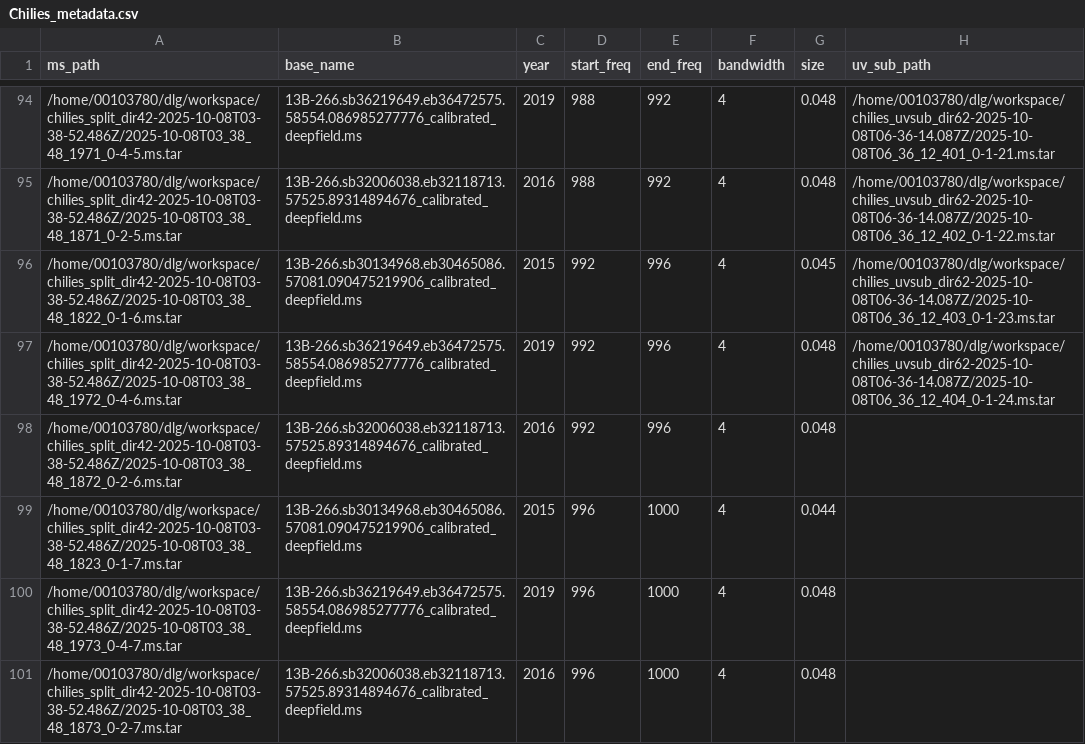
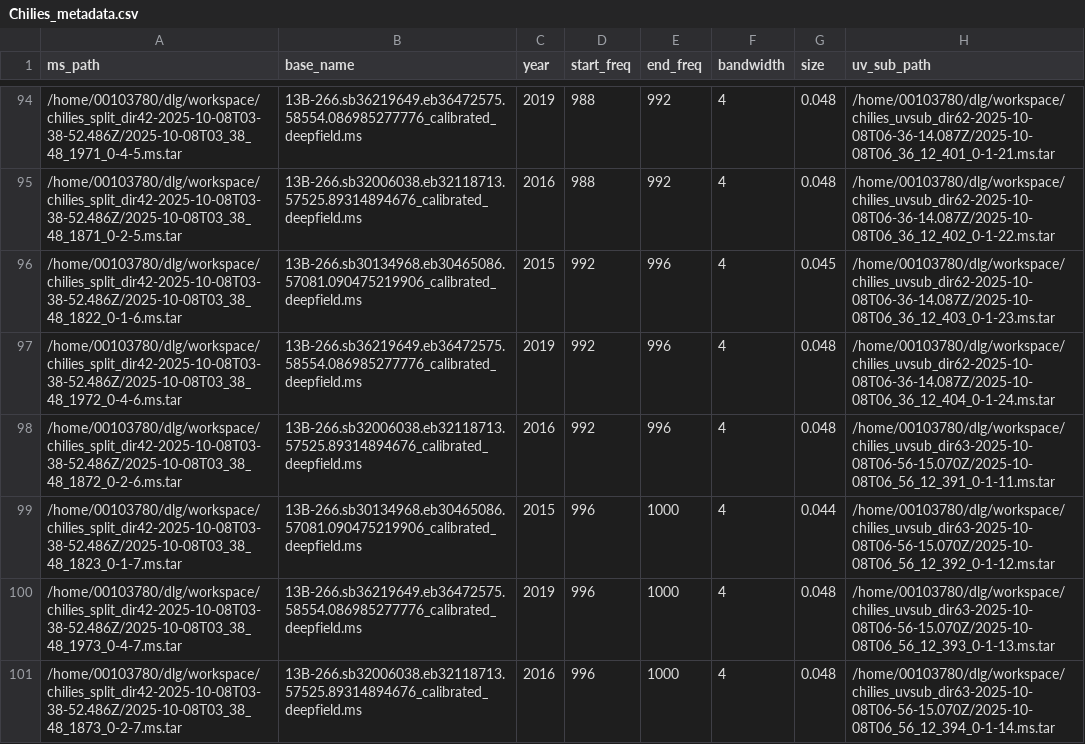
Before and after one commit to ICRAR/chiles-daliuge, a CSV file: db/Chilies_metadata.csv, drawn as a sheet; only a part is shown, gaps mark what is left out; the diff covers the shown part only.

Commit message:
Fixed issues with final MS of uvsub (removed all the temp data)

```diff
--- a/db/Chilies_metadata.csv
+++ b/db/Chilies_metadata.csv
@@ -97,5 +97,5 @@ ms_path,base_name,year,start_freq,end_freq,bandwidth,size,uv_sub_path
 /home/00103780/dlg/workspace/chilies_split_dir42-2025-10-08T03-38-52.486Z/2025-10-08T03_38_48_1972_0-4-6.ms.tar,13B-266.sb36219649.eb36472575.58554.086985277776_calibrated_deepfield.ms,2019,992,996,4,0.048,/home/00103780/dlg/workspace/chilies_uvsub_dir62-2025-10-08T06-36-14.087Z/2025-10-08T06_36_12_404_0-1-24.ms.tar
-/home/00103780/dlg/workspace/chilies_split_dir42-2025-10-08T03-38-52.486Z/2025-10-08T03_38_48_1872_0-2-6.ms.tar,13B-266.sb32006038.eb32118713.57525.89314894676_calibrated_deepfield.ms,2016,992,996,4,0.048,
-/home/00103780/dlg/workspace/chilies_split_dir42-2025-10-08T03-38-52.486Z/2025-10-08T03_38_48_1823_0-1-7.ms.tar,13B-266.sb30134968.eb30465086.57081.090475219906_calibrated_deepfield.ms,2015,996,1000,4,0.044,
-/home/00103780/dlg/workspace/chilies_split_dir42-2025-10-08T03-38-52.486Z/2025-10-08T03_38_48_1973_0-4-7.ms.tar,13B-266.sb36219649.eb36472575.58554.086985277776_calibrated_deepfield.ms,2019,996,1000,4,0.048,
-/home/00103780/dlg/workspace/chilies_split_dir42-2025-10-08T03-38-52.486Z/2025-10-08T03_38_48_1873_0-2-7.ms.tar,13B-266.sb32006038.eb32118713.57525.89314894676_calibrated_deepfield.ms,2016,996,1000,4,0.048,
+/home/00103780/dlg/workspace/chilies_split_dir42-2025-10-08T03-38-52.486Z/2025-10-08T03_38_48_1872_0-2-6.ms.tar,13B-266.sb32006038.eb32118713.57525.89314894676_calibrated_deepfield.ms,2016,992,996,4,0.048,/home/00103780/dlg/workspace/chilies_uvsub_dir63-2025-10-08T06-56-15.070Z/2025-10-08T06_56_12_391_0-1-11.ms.tar
+/home/00103780/dlg/workspace/chilies_split_dir42-2025-10-08T03-38-52.486Z/2025-10-08T03_38_48_1823_0-1-7.ms.tar,13B-266.sb30134968.eb30465086.57081.090475219906_calibrated_deepfield.ms,2015,996,1000,4,0.044,/home/00103780/dlg/workspace/chilies_uvsub_dir63-2025-10-08T06-56-15.070Z/2025-10-08T06_56_12_392_0-1-12.ms.tar
+/home/00103780/dlg/workspace/chilies_split_dir42-2025-10-08T03-38-52.486Z/2025-10-08T03_38_48_1973_0-4-7.ms.tar,13B-266.sb36219649.eb36472575.58554.086985277776_calibrated_deepfield.ms,2019,996,1000,4,0.048,/home/00103780/dlg/workspace/chilies_uvsub_dir63-2025-10-08T06-56-15.070Z/2025-10-08T06_56_12_393_0-1-13.ms.tar
+/home/00103780/dlg/workspace/chilies_split_dir42-2025-10-08T03-38-52.486Z/2025-10-08T03_38_48_1873_0-2-7.ms.tar,13B-266.sb32006038.eb32118713.57525.89314894676_calibrated_deepfield.ms,2016,996,1000,4,0.048,/home/00103780/dlg/workspace/chilies_uvsub_dir63-2025-10-08T06-56-15.070Z/2025-10-08T06_56_12_394_0-1-14.ms.tar
```
Also changed, not shown: 19 edited cells elsewhere in this file, 4 other files.
